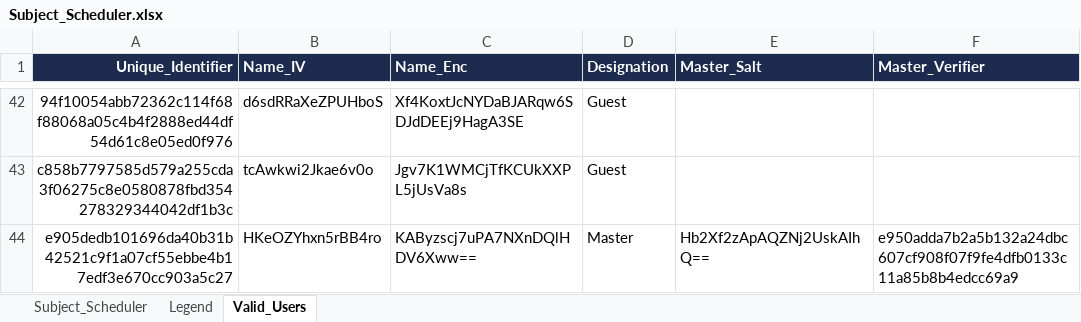
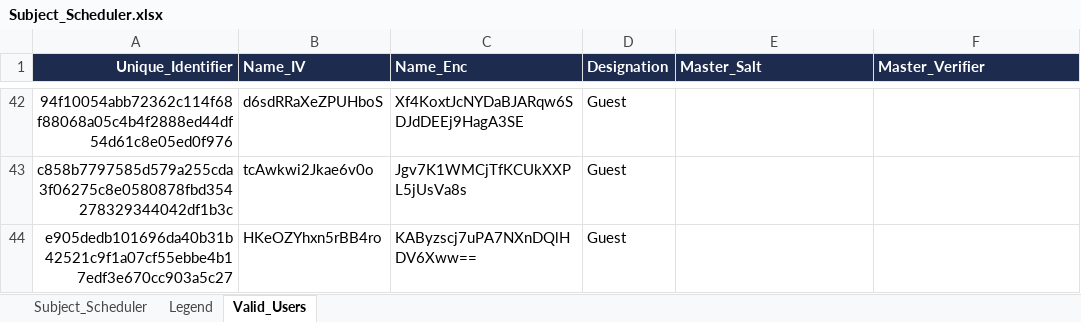
Before and after one commit to fielalbert2026/school-record-management-system, an Excel workbook: Subject_Scheduler.xlsx, sheet Valid_Users, drawn as a sheet; only a part is shown, gaps mark what is left out; values as stored, in another font and other column widths than the file's, no borders; the diff names each change by its address in the sheet, - before the commit and + after, or states it on an @@ line.

```diff
--- a/Subject_Scheduler.xlsx (sheet Valid_Users)
+++ b/Subject_Scheduler.xlsx (sheet Valid_Users)
-D44 (Designation): Master
+D44 (Designation): Guest
-E44 (Master_Salt): Hb2Xf2zApAQZNj2UskAIhQ==
+E44 (Master_Salt): (empty)
-F44 (Master_Verifier): e950adda7b2a5b132a24dbc607cf908f07f9fe4dfb0133c11a85b8b4edcc69a9
+F44 (Master_Verifier): (empty)
```
Also changed, not shown: 2 other files.
